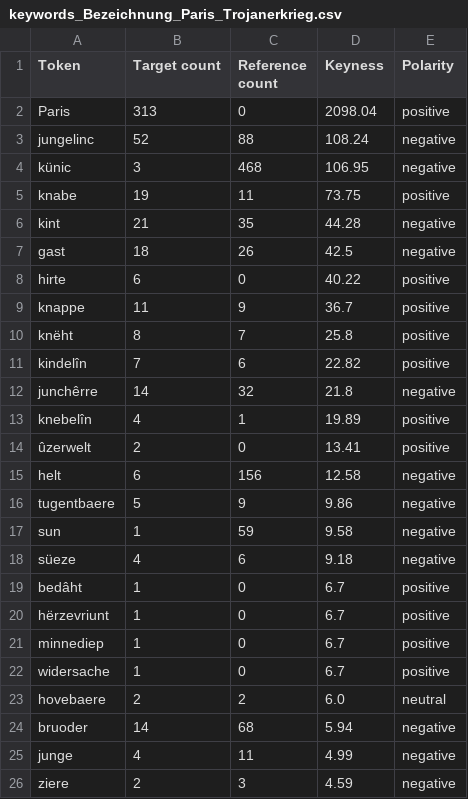
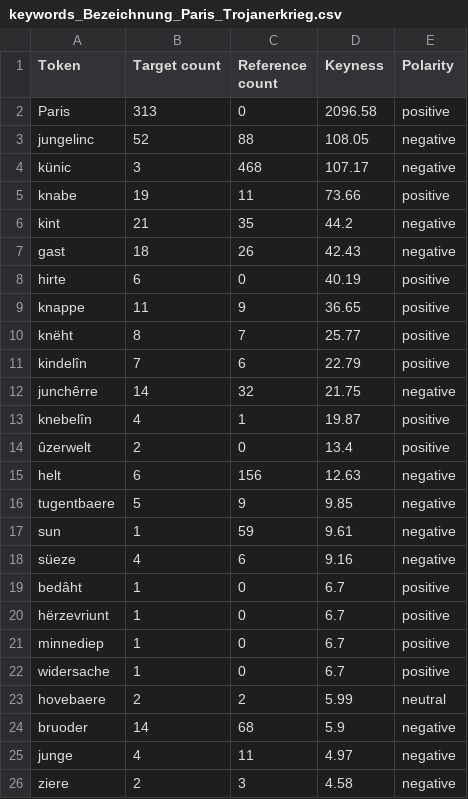
Before and after one commit to lindabeutel/Naming-analysis, a CSV file: data/Trojanerkrieg/analysis/keywords_Bezeichnung_Paris_Trojanerkrieg.csv, drawn as a sheet.

```diff
--- a/data/Trojanerkrieg/analysis/keywords_Bezeichnung_Paris_Trojanerkrieg.csv
+++ b/data/Trojanerkrieg/analysis/keywords_Bezeichnung_Paris_Trojanerkrieg.csv
@@ -1,19 +1,19 @@
 Token;Target count;Reference count;Keyness;Polarity
-Paris;313;0;2098.04;positive
-jungelinc;52;88;108.24;negative
-künic;3;468;106.95;negative
-knabe;19;11;73.75;positive
-kint;21;35;44.28;negative
-gast;18;26;42.5;negative
-hirte;6;0;40.22;positive
-knappe;11;9;36.7;positive
-knëht;8;7;25.8;positive
-kindelîn;7;6;22.82;positive
-junchêrre;14;32;21.8;negative
-knebelîn;4;1;19.89;positive
-ûzerwelt;2;0;13.41;positive
-helt;6;156;12.58;negative
-tugentbaere;5;9;9.86;negative
-sun;1;59;9.58;negative
-süeze;4;6;9.18;negative
+Paris;313;0;2096.58;positive
+jungelinc;52;88;108.05;negative
+künic;3;468;107.17;negative
+knabe;19;11;73.66;positive
+kint;21;35;44.2;negative
+gast;18;26;42.43;negative
+hirte;6;0;40.19;positive
+knappe;11;9;36.65;positive
+knëht;8;7;25.77;positive
+kindelîn;7;6;22.79;positive
+junchêrre;14;32;21.75;negative
+knebelîn;4;1;19.87;positive
+ûzerwelt;2;0;13.4;positive
+helt;6;156;12.63;negative
+tugentbaere;5;9;9.85;negative
+sun;1;59;9.61;negative
+süeze;4;6;9.16;negative
 bedâht;1;0;6.7;positive
@@ -22,5 +22,5 @@ minnediep;1;0;6.7;positive
 widersache;1;0;6.7;positive
-hovebaere;2;2;6.0;neutral
-bruoder;14;68;5.94;negative
-junge;4;11;4.99;negative
-ziere;2;3;4.59;negative
+hovebaere;2;2;5.99;neutral
+bruoder;14;68;5.9;negative
+junge;4;11;4.97;negative
+ziere;2;3;4.58;negative
```
Also changed, not shown: data/Trojanerkrieg/analysis/wordlist_Benannte_Figur_Trojanerkrieg.csv, data/Trojanerkrieg/analysis/wordlist_naming_variants_Paris.csv, 5 other files.
